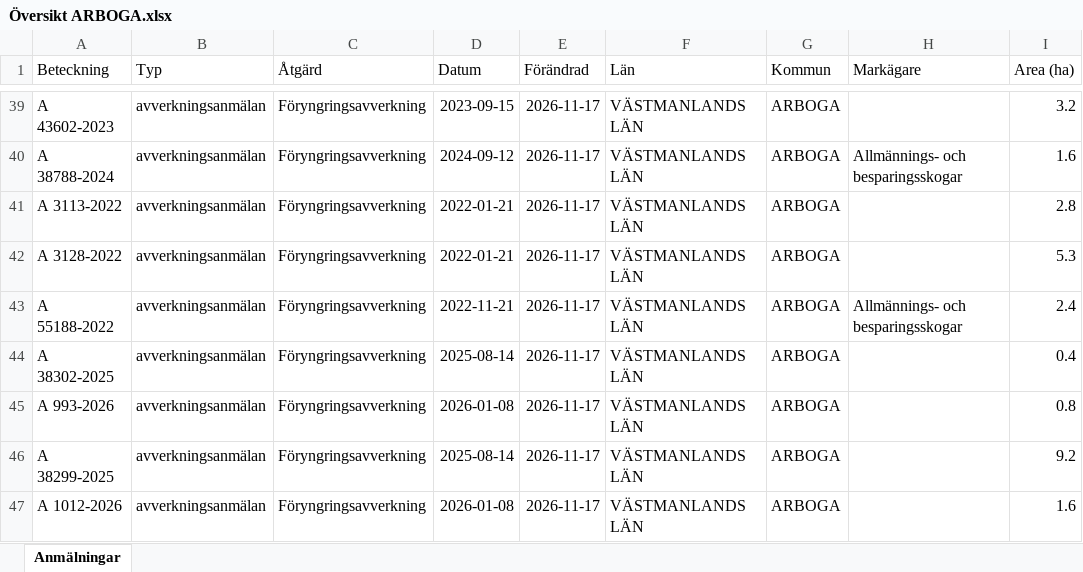
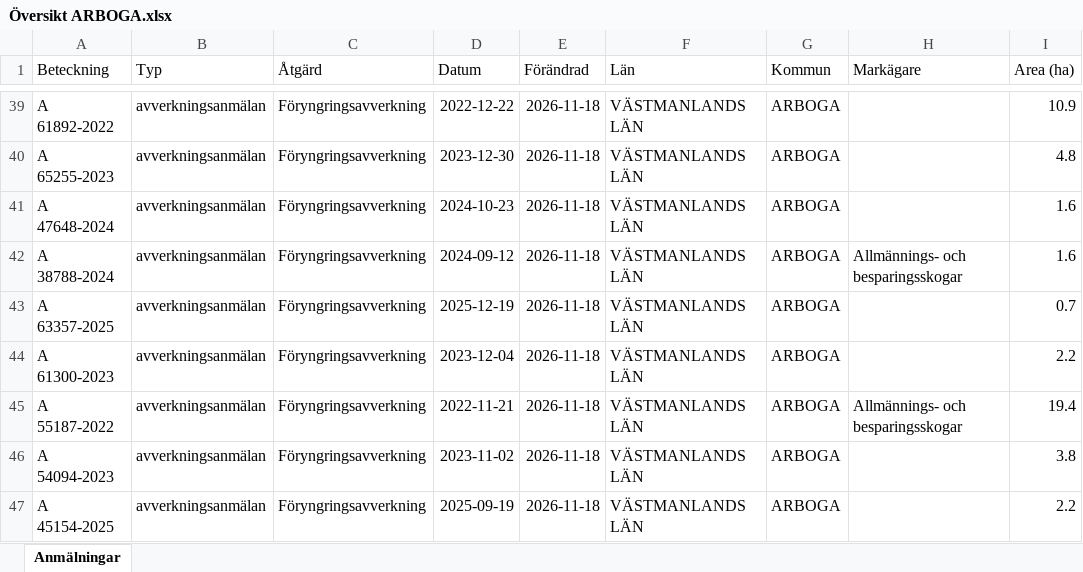
Before and after one commit to klasma/Logging_1984, an Excel workbook: Översikt ARBOGA.xlsx, sheet Anmälningar, drawn as a sheet; only a part is shown, gaps mark what is left out; values as stored, in another font and other column widths than the file's, no borders; the diff covers the shown part only; the diff names each change by its address in the sheet, - before the commit and + after, or states it on an @@ line.

```diff
--- a/Översikt ARBOGA.xlsx (sheet Anmälningar)
+++ b/Översikt ARBOGA.xlsx (sheet Anmälningar)
-A39 (Beteckning): A 43602-2023
+A39 (Beteckning): A 61892-2022
-D39 (Datum): 2023-09-15
+D39 (Datum): 2022-12-22
-E39:E47 (Förändrad): 2026-11-17
+E39:E47 (Förändrad): 2026-11-18
-I39 (Area (ha)): 3.2
+I39 (Area (ha)): 10.9
-A40 (Beteckning): A 38788-2024
+A40 (Beteckning): A 65255-2023
-D40 (Datum): 2024-09-12
+D40 (Datum): 2023-12-30
-H40 (Markägare): Allmännings- och besparingsskogar
+H40 (Markägare): (empty)
-I40 (Area (ha)): 1.6
+I40 (Area (ha)): 4.8
-A41 (Beteckning): A 3113-2022
+A41 (Beteckning): A 47648-2024
-D41 (Datum): 2022-01-21
+D41 (Datum): 2024-10-23
-I41 (Area (ha)): 2.8
+I41 (Area (ha)): 1.6
-A42 (Beteckning): A 3128-2022
+A42 (Beteckning): A 38788-2024
-D42 (Datum): 2022-01-21
+D42 (Datum): 2024-09-12
-H42 (Markägare): (empty)
+H42 (Markägare): Allmännings- och besparingsskogar
-I42 (Area (ha)): 5.3
+I42 (Area (ha)): 1.6
-A43 (Beteckning): A 55188-2022
+A43 (Beteckning): A 63357-2025
-D43 (Datum): 2022-11-21
+D43 (Datum): 2025-12-19
-H43 (Markägare): Allmännings- och besparingsskogar
+H43 (Markägare): (empty)
-I43 (Area (ha)): 2.4
+I43 (Area (ha)): 0.7
-A44 (Beteckning): A 38302-2025
+A44 (Beteckning): A 61300-2023
-D44 (Datum): 2025-08-14
+D44 (Datum): 2023-12-04
-I44 (Area (ha)): 0.4
+I44 (Area (ha)): 2.2
-A45 (Beteckning): A 993-2026
+A45 (Beteckning): A 55187-2022
-D45 (Datum): 2026-01-08
+D45 (Datum): 2022-11-21
-H45 (Markägare): (empty)
+H45 (Markägare): Allmännings- och besparingsskogar
-I45 (Area (ha)): 0.8
+I45 (Area (ha)): 19.4
-A46 (Beteckning): A 38299-2025
+A46 (Beteckning): A 54094-2023
-D46 (Datum): 2025-08-14
+D46 (Datum): 2023-11-02
-I46 (Area (ha)): 9.2
+I46 (Area (ha)): 3.8
-A47 (Beteckning): A 1012-2026
+A47 (Beteckning): A 45154-2025
-D47 (Datum): 2026-01-08
+D47 (Datum): 2025-09-19
-I47 (Area (ha)): 1.6
+I47 (Area (ha)): 2.2
```
Also changed, not shown: 757 edited cells elsewhere in this sheet, artfynd/A 20064-2024 artfynd.xlsx, artfynd/A 26044-2025 artfynd.xlsx, 57 other files.
